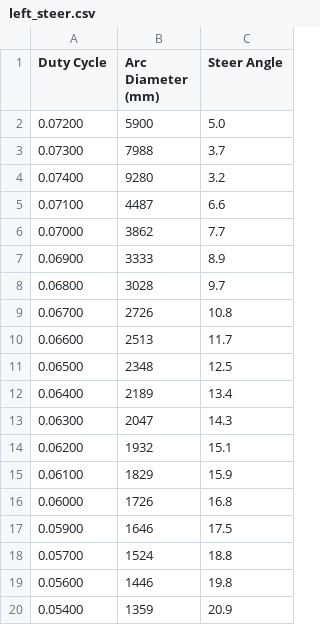
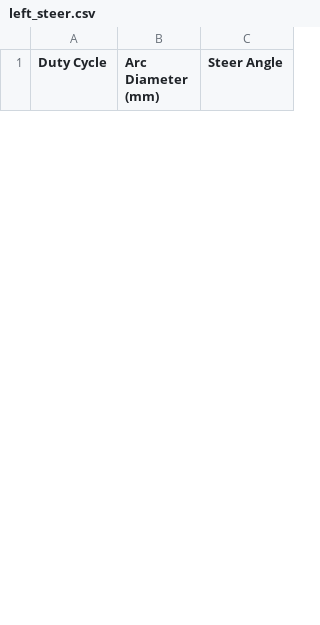
Before and after one commit to simonli357/AD, a CSV file: Embedded_Platform/calibration/steer/left/left_steer.csv, drawn as a sheet; only a part is shown; the diff covers the shown part only.

Commit message:
Redone calibration

```diff
--- a/Embedded_Platform/calibration/steer/left/left_steer.csv
+++ b/Embedded_Platform/calibration/steer/left/left_steer.csv
@@ -1,20 +1 @@
 Duty Cycle,Arc Diameter (mm),Steer Angle
-0.07200,5900,5.0
-0.07300,7988,3.7
-0.07400,9280,3.2
-0.07100,4487,6.6
-0.07000,3862,7.7
-0.06900,3333,8.9
-0.06800,3028,9.7
-0.06700,2726,10.8
-0.06600,2513,11.7
-0.06500,2348,12.5
-0.06400,2189,13.4
-0.06300,2047,14.3
-0.06200,1932,15.1
-0.06100,1829,15.9
-0.06000,1726,16.8
-0.05900,1646,17.5
-0.05700,1524,18.8
-0.05600,1446,19.8
-0.05400,1359,20.9
```
Also changed, not shown: 7 added rows and 14 removed rows elsewhere in this file, 5 other files.
